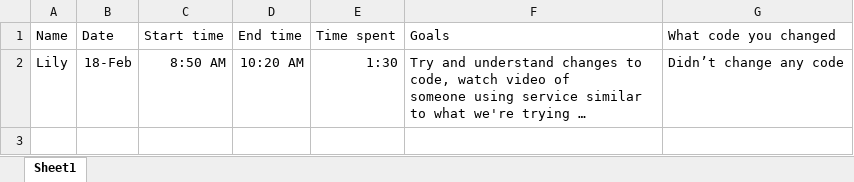
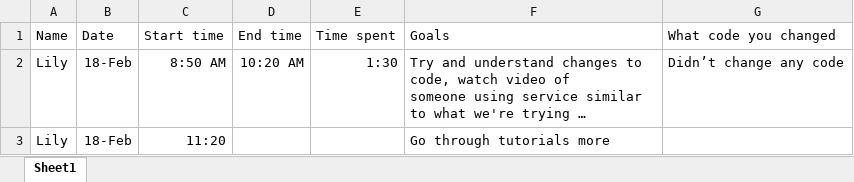
Before and after one commit to BenFryHolman-WWU/PyTorch-Buildings-GUI, an Excel workbook: docs/time_log.xlsx, sheet Sheet1, drawn as a sheet; long unchanged cells end in …; values as stored, in another font and other column widths than the file's, no borders; the diff names each change by its address in the sheet, - before the commit and + after, or states it on an @@ line.

Commit message:
start time

```diff
--- a/docs/time_log.xlsx (sheet Sheet1)
+++ b/docs/time_log.xlsx (sheet Sheet1)
+row 3: Lily | 18-Feb | 11:20 |  |  | Go through tutorials more
```
